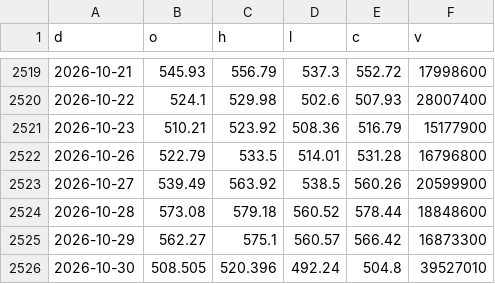
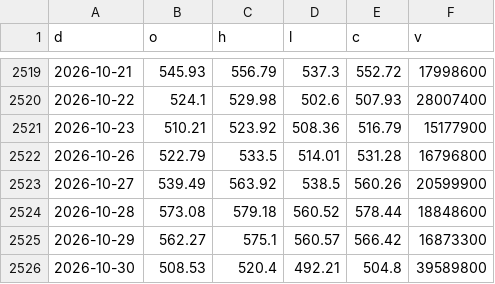
Before and after one commit to North7/morningbell, a CSV file: data/hist/AMD.csv, drawn as a sheet; only a part is shown, gaps mark what is left out.

```diff
--- a/data/hist/AMD.csv
+++ b/data/hist/AMD.csv
@@ -2525,2 +2525,2 @@ d,o,h,l,c,v
 2026-10-29,562.27,575.1,560.57,566.42,16873300
-2026-10-30,508.505,520.396,492.24,504.8,39527010
+2026-10-30,508.53,520.4,492.21,504.8,39589800
```
Also changed, not shown: data/hist/FUND_ABIT.csv, data/hist/FUND_ABUS.csv, 36 other files.
